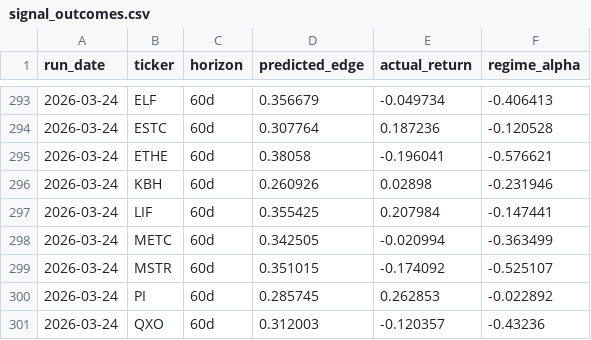
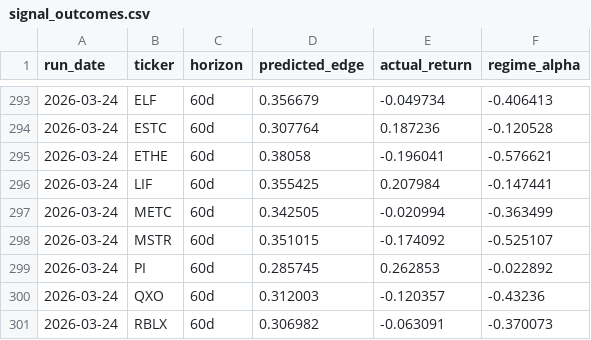
Before and after one commit to helioskozak-cloud/regime-desk, a CSV file: data/signal_outcomes.csv, drawn as a sheet; only a part is shown, gaps mark what is left out; the shorter side is filled out with more unchanged rows; the diff names each change by its address in the sheet, - before the commit and + after, or states it on an @@ line.

```diff
--- a/data/signal_outcomes.csv
+++ b/data/signal_outcomes.csv
-row 296: 2026-03-24 | KBH | 60d | 0.260926 | 0.02898 | -0.231946
```
Also changed, not shown: data/market_signals.csv, data/signal_log.csv, 8 other files.
